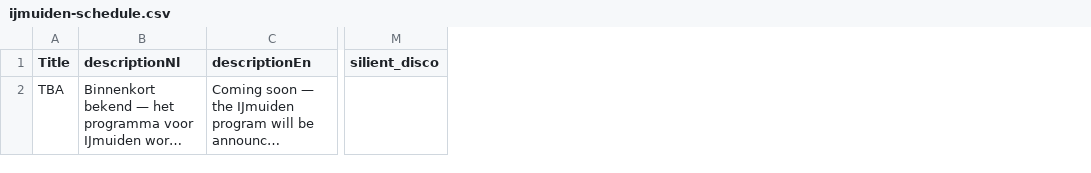
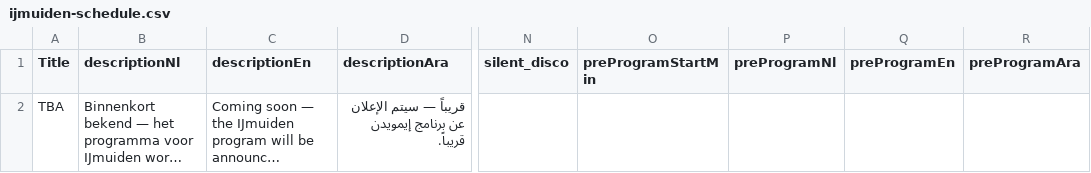
Before and after one commit to austinkloske22/community-movies, a CSV file: src/data/ijmuiden-schedule.csv, drawn as a sheet; only a part is shown, gaps mark what is left out; long unchanged cells end in …; removed rows and columns are numbered as before the commit, all else as after; the diff names each change by its address in the sheet, - before the commit and + after, or states it on an @@ line.

```diff
--- a/src/data/ijmuiden-schedule.csv
+++ b/src/data/ijmuiden-schedule.csv
+column D (descriptionAra), row 2: قريباً — سيتم الإعلان عن برنامج إيمويدن قريباً.
-column M (silient_disco), empty
+column N (silent_disco), empty
+column O (preProgramStartMin), empty
+column P (preProgramNl), empty
+column Q (preProgramEn), empty
+column R (preProgramAra), empty
```
Also changed, not shown: src/data/haarlem-schedule.csv, src/data/schedule-template.csv, 13 other files.
